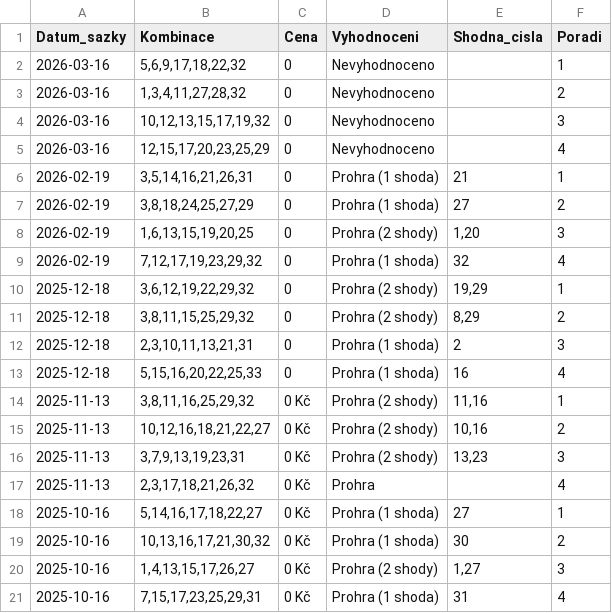
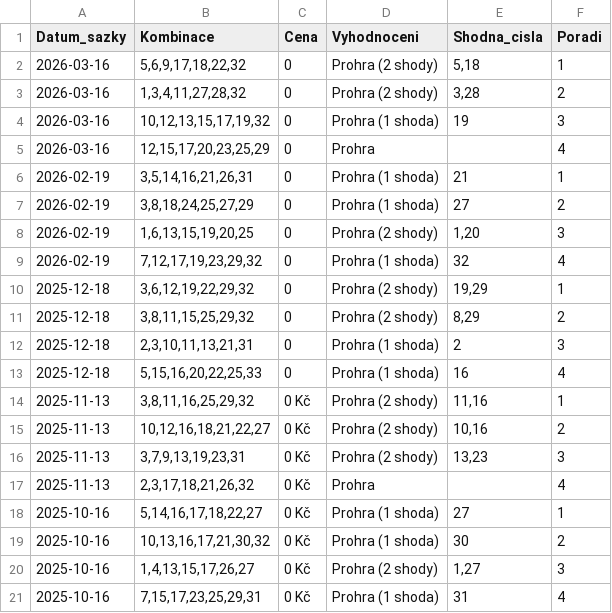
Before and after one commit to jerry00769/Renta, a CSV file: vsazene_kombinace.csv, drawn as a sheet.

Commit message:
Add files via upload

```diff
--- a/vsazene_kombinace.csv
+++ b/vsazene_kombinace.csv
@@ -1,6 +1,6 @@
 Datum_sazky;Kombinace;Cena;Vyhodnoceni;Shodna_cisla;Poradi
-2026-03-16;5,6,9,17,18,22,32;0;Nevyhodnoceno;;1
-2026-03-16;1,3,4,11,27,28,32;0;Nevyhodnoceno;;2
-2026-03-16;10,12,13,15,17,19,32;0;Nevyhodnoceno;;3
-2026-03-16;12,15,17,20,23,25,29;0;Nevyhodnoceno;;4
+2026-03-16;5,6,9,17,18,22,32;0;Prohra (2 shody);5,18;1
+2026-03-16;1,3,4,11,27,28,32;0;Prohra (2 shody);3,28;2
+2026-03-16;10,12,13,15,17,19,32;0;Prohra (1 shoda);19;3
+2026-03-16;12,15,17,20,23,25,29;0;Prohra;;4
 2026-02-19;3,5,14,16,21,26,31;0;Prohra (1 shoda);21;1
```
